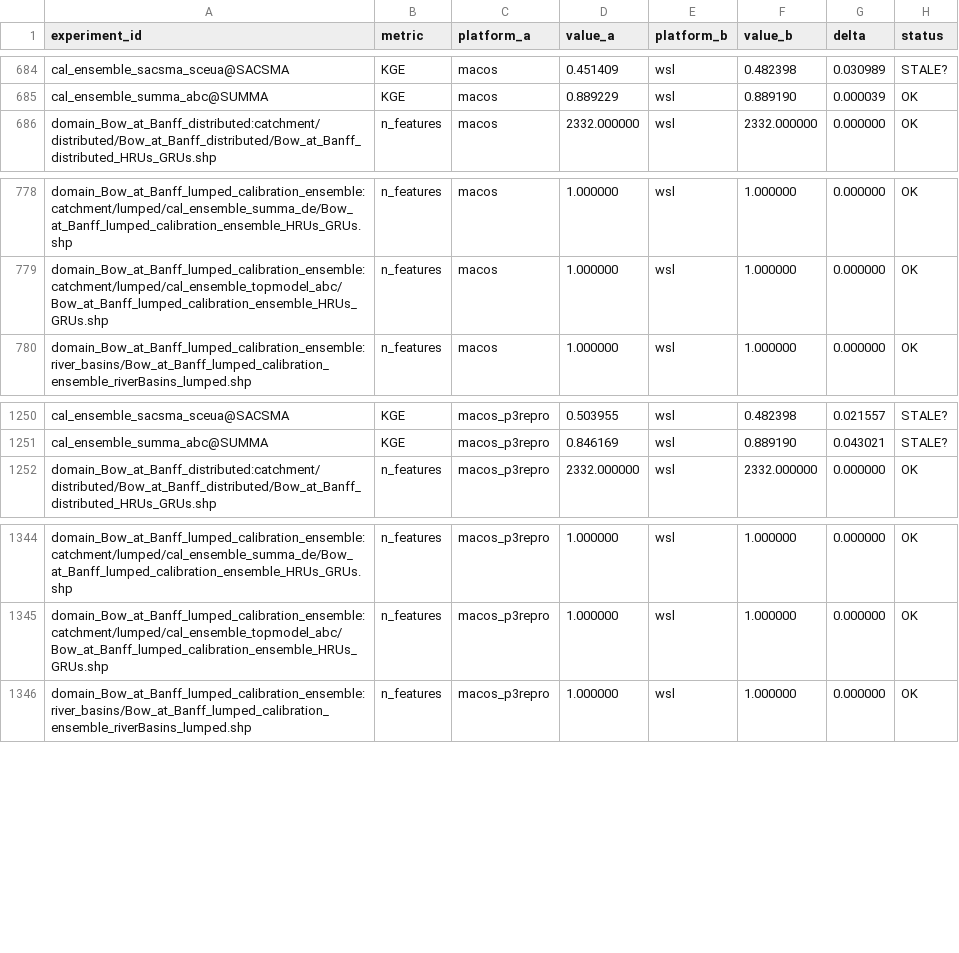
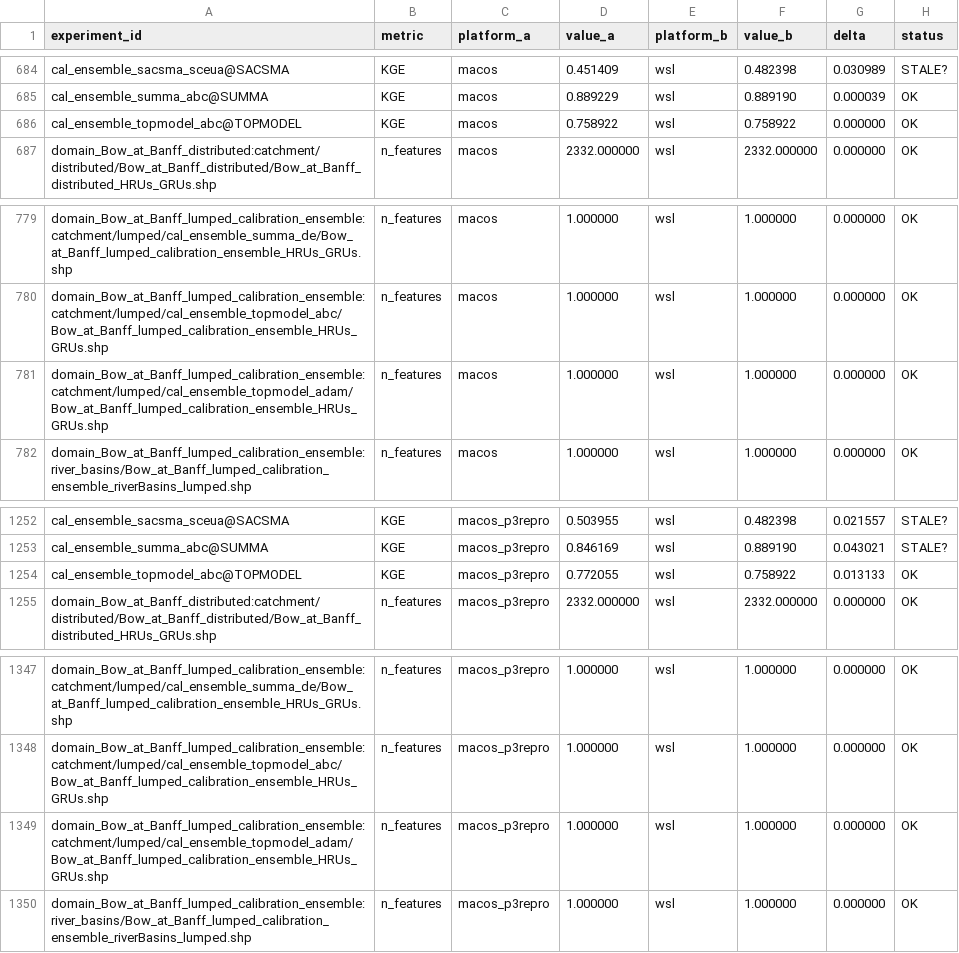
Before and after one commit to DarriEy/SYMFLUENCE, a CSV file: examples/paper_case_studies/repro_status/comparison.csv, drawn as a sheet; only a part is shown, gaps mark what is left out.

```diff
--- a/examples/paper_case_studies/repro_status/comparison.csv
+++ b/examples/paper_case_studies/repro_status/comparison.csv
@@ -685,2 +685,3 @@ cal_ensemble_sacsma_sceua@SACSMA,KGE,macos,0.451409,wsl,0.482398,0.030989,STALE?
 cal_ensemble_summa_abc@SUMMA,KGE,macos,0.889229,wsl,0.889190,0.000039,OK
+cal_ensemble_topmodel_abc@TOPMODEL,KGE,macos,0.758922,wsl,0.758922,0.000000,OK
 domain_Bow_at_Banff_distributed:catchment/distributed/Bow_at_Banff_distributed/Bow_at_Banff_distributed_HRUs_GRUs.shp,n_features,macos,2332.000000,wsl,2332.000000,0.000000,OK
@@ -779,2 +780,3 @@ domain_Bow_at_Banff_lumped_calibration_ensemble:catchment/lumped/cal_ensemble_su
 domain_Bow_at_Banff_lumped_calibration_ensemble:catchment/lumped/cal_ensemble_topmodel_abc/Bow_at_Banff_lumped_calibration_ensemble_HRUs_GRUs.shp,n_features,macos,1.000000,wsl,1.000000,0.000000,OK
+domain_Bow_at_Banff_lumped_calibration_ensemble:catchment/lumped/cal_ensemble_topmodel_adam/Bow_at_Banff_lumped_calibration_ensemble_HRUs_GRUs.shp,n_features,macos,1.000000,wsl,1.000000,0.000000,OK
 domain_Bow_at_Banff_lumped_calibration_ensemble:river_basins/Bow_at_Banff_lumped_calibration_ensemble_riverBasins_lumped.shp,n_features,macos,1.000000,wsl,1.000000,0.000000,OK
@@ -1251,2 +1253,3 @@ cal_ensemble_sacsma_sceua@SACSMA,KGE,macos_p3repro,0.503955,wsl,0.482398,0.02155
 cal_ensemble_summa_abc@SUMMA,KGE,macos_p3repro,0.846169,wsl,0.889190,0.043021,STALE?
+cal_ensemble_topmodel_abc@TOPMODEL,KGE,macos_p3repro,0.772055,wsl,0.758922,0.013133,OK
 domain_Bow_at_Banff_distributed:catchment/distributed/Bow_at_Banff_distributed/Bow_at_Banff_distributed_HRUs_GRUs.shp,n_features,macos_p3repro,2332.000000,wsl,2332.000000,0.000000,OK
@@ -1345,2 +1348,3 @@ domain_Bow_at_Banff_lumped_calibration_ensemble:catchment/lumped/cal_ensemble_su
 domain_Bow_at_Banff_lumped_calibration_ensemble:catchment/lumped/cal_ensemble_topmodel_abc/Bow_at_Banff_lumped_calibration_ensemble_HRUs_GRUs.shp,n_features,macos_p3repro,1.000000,wsl,1.000000,0.000000,OK
+domain_Bow_at_Banff_lumped_calibration_ensemble:catchment/lumped/cal_ensemble_topmodel_adam/Bow_at_Banff_lumped_calibration_ensemble_HRUs_GRUs.shp,n_features,macos_p3repro,1.000000,wsl,1.000000,0.000000,OK
 domain_Bow_at_Banff_lumped_calibration_ensemble:river_basins/Bow_at_Banff_lumped_calibration_ensemble_riverBasins_lumped.shp,n_features,macos_p3repro,1.000000,wsl,1.000000,0.000000,OK
```
Also changed, not shown: examples/paper_case_studies/repro_status/metrics_wsl.csv.
